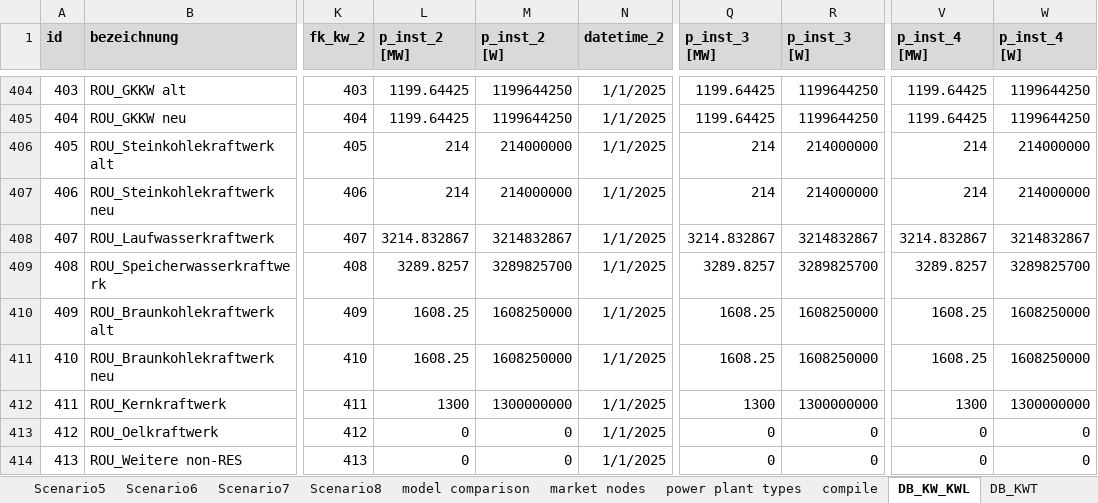
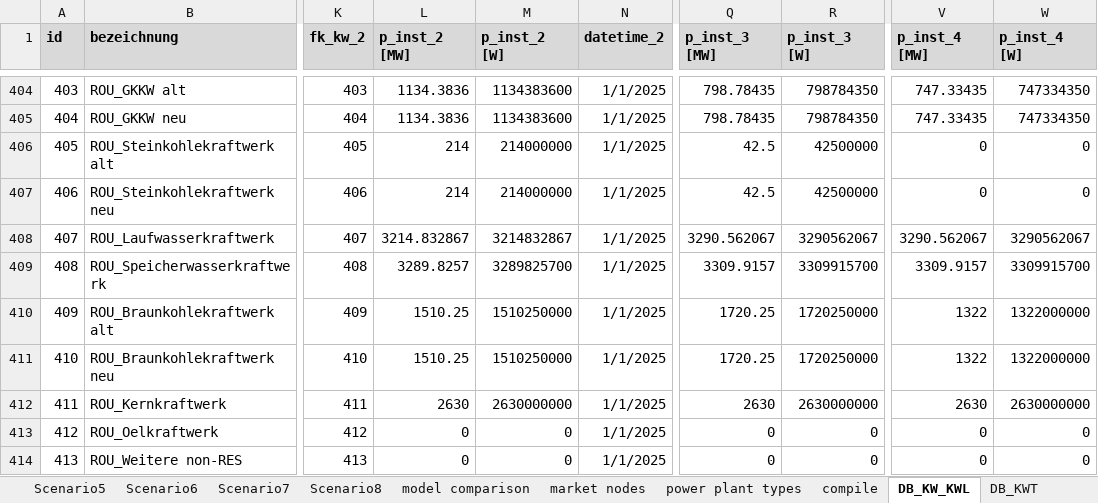
Before and after one commit to schmocker/Pyjamas, an Excel workbook: Models/Technology/European_power_plant/V001/db/Data.xlsx, sheet DB_KW_KWL, drawn as a sheet; only a part is shown, gaps mark what is left out; values as stored, in another font and other column widths than the file's, no borders; the diff covers the shown part only; the diff names each change by its address in the sheet, - before the commit and + after, or states it on an @@ line.

```diff
--- a/Models/Technology/European_power_plant/V001/db/Data.xlsx (sheet DB_KW_KWL)
+++ b/Models/Technology/European_power_plant/V001/db/Data.xlsx (sheet DB_KW_KWL)
-L404:L405 (p_inst_2 [MW]): 1199.64425
+L404:L405 (p_inst_2 [MW]): 1134.3836
-M404:M405 (p_inst_2 [W]): 1199644250
+M404:M405 (p_inst_2 [W]): 1134383600
-Q404:Q405 (p_inst_3 [MW]): 1199.64425
+Q404:Q405 (p_inst_3 [MW]): 798.78435
-R404:R405 (p_inst_3 [W]): 1199644250
+R404:R405 (p_inst_3 [W]): 798784350
-V404:V405 (p_inst_4 [MW]): 1199.64425
+V404:V405 (p_inst_4 [MW]): 747.33435
-W404:W405 (p_inst_4 [W]): 1199644250
+W404:W405 (p_inst_4 [W]): 747334350
-Q406:Q407 (p_inst_3 [MW]): 214
+Q406:Q407 (p_inst_3 [MW]): 42.5
-R406:R407 (p_inst_3 [W]): 214000000
+R406:R407 (p_inst_3 [W]): 42500000
-V406:V407 (p_inst_4 [MW]): 214
+V406:V407 (p_inst_4 [MW]): 0
-W406:W407 (p_inst_4 [W]): 214000000
+W406:W407 (p_inst_4 [W]): 0
-Q408 (p_inst_3 [MW]): 3214.832867
+Q408 (p_inst_3 [MW]): 3290.562067
-R408 (p_inst_3 [W]): 3214832867
+R408 (p_inst_3 [W]): 3290562067
-V408 (p_inst_4 [MW]): 3214.832867
+V408 (p_inst_4 [MW]): 3290.562067
-W408 (p_inst_4 [W]): 3214832867
+W408 (p_inst_4 [W]): 3290562067
-Q409 (p_inst_3 [MW]): 3289.8257
+Q409 (p_inst_3 [MW]): 3309.9157
-R409 (p_inst_3 [W]): 3289825700
+R409 (p_inst_3 [W]): 3309915700
-V409 (p_inst_4 [MW]): 3289.8257
+V409 (p_inst_4 [MW]): 3309.9157
-W409 (p_inst_4 [W]): 3289825700
+W409 (p_inst_4 [W]): 3309915700
-L410:L411 (p_inst_2 [MW]): 1608.25
+L410:L411 (p_inst_2 [MW]): 1510.25
-M410:M411 (p_inst_2 [W]): 1608250000
+M410:M411 (p_inst_2 [W]): 1510250000
-Q410:Q411 (p_inst_3 [MW]): 1608.25
+Q410:Q411 (p_inst_3 [MW]): 1720.25
-R410:R411 (p_inst_3 [W]): 1608250000
+R410:R411 (p_inst_3 [W]): 1720250000
-V410:V411 (p_inst_4 [MW]): 1608.25
+V410:V411 (p_inst_4 [MW]): 1322
-W410:W411 (p_inst_4 [W]): 1608250000
+W410:W411 (p_inst_4 [W]): 1322000000
-L412 (p_inst_2 [MW]): 1300
+L412 (p_inst_2 [MW]): 2630
-M412 (p_inst_2 [W]): 1300000000
+M412 (p_inst_2 [W]): 2630000000
-Q412 (p_inst_3 [MW]): 1300
+Q412 (p_inst_3 [MW]): 2630
-R412 (p_inst_3 [W]): 1300000000
+R412 (p_inst_3 [W]): 2630000000
-V412 (p_inst_4 [MW]): 1300
+V412 (p_inst_4 [MW]): 2630
-W412 (p_inst_4 [W]): 1300000000
+W412 (p_inst_4 [W]): 2630000000
```
Also changed, not shown: 1612 edited cells elsewhere in this sheet, sheet compile, sheet ReadMe, formulas that keep their value, charts or pictures, 7 other files.
